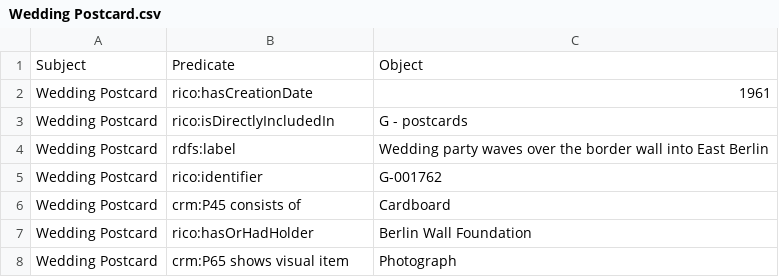
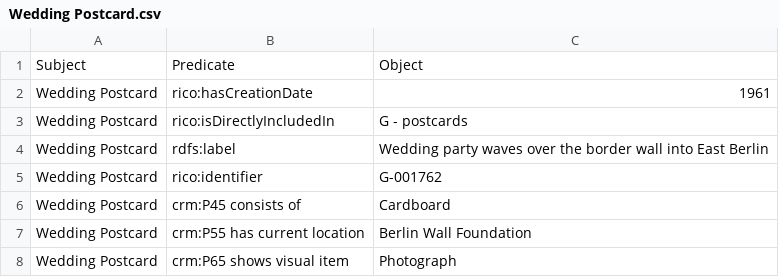
Before and after one commit to ISCH-Course/Berlin_Wall_Project, a CSV file: Wedding Postcard.csv, drawn as a sheet.

```diff
--- a/Wedding Postcard.csv
+++ b/Wedding Postcard.csv
@@ -6,3 +6,3 @@ Wedding Postcard,rico:identifier,G-001762
 Wedding Postcard,crm:P45 consists of,Cardboard
-Wedding Postcard,rico:hasOrHadHolder,Berlin Wall Foundation
+Wedding Postcard,crm:P55 has current location,Berlin Wall Foundation
 Wedding Postcard,crm:P65 shows visual item,Photograph
```
Also changed, not shown: 1 other file.
